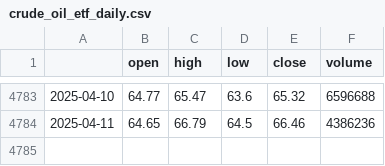
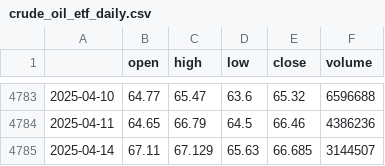
Before and after one commit to JAdamHub/MLOps-Exam-Submission, a CSV file: data/raw/macro/crude_oil_etf_daily.csv, drawn as a sheet; only a part is shown, gaps mark what is left out.

```diff
--- a/data/raw/macro/crude_oil_etf_daily.csv
+++ b/data/raw/macro/crude_oil_etf_daily.csv
@@ -4784 +4784,2 @@
 2025-04-11,64.65,66.79,64.5,66.46,4386236
+2025-04-14,67.11,67.129,65.63,66.685,3144507
```
Also changed, not shown: data/raw/macro/eurusd_daily.csv, data/raw/macro/macro_economic_trading_days.csv, 32 other files.
